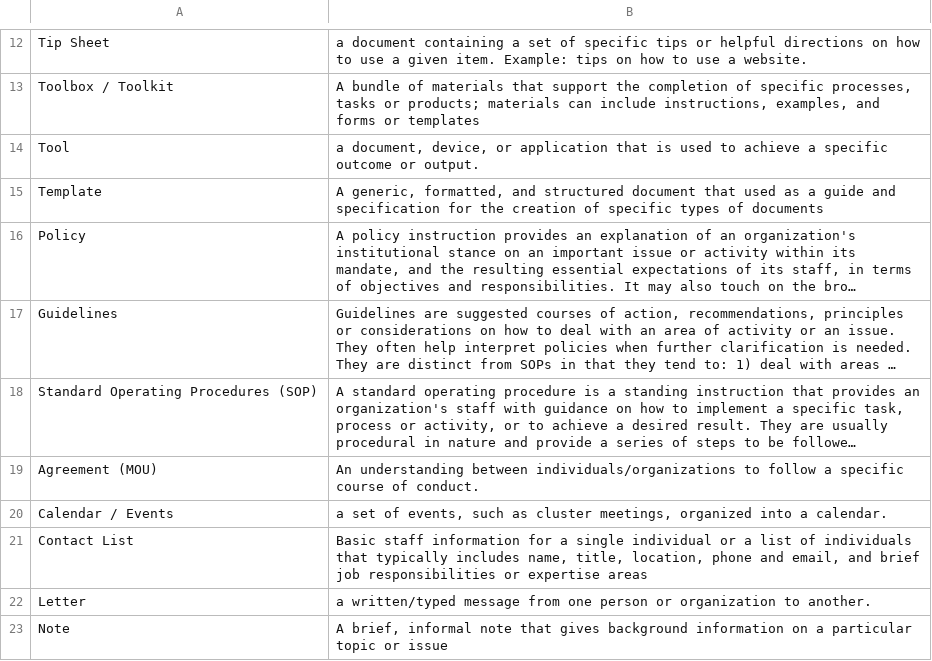
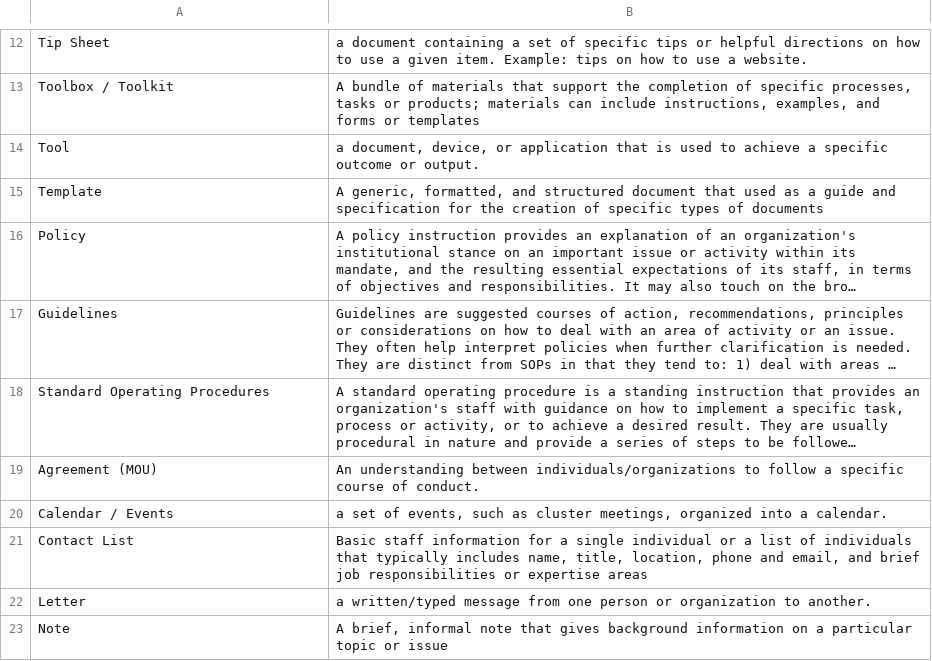
Before and after one commit to UN-OCHA/emergency_profile, a CSV file: taxonomies/document_types.fields_description.csv, drawn as a sheet; only a part is shown, gaps mark what is left out; long unchanged cells end in …; the diff names each change by its address in the sheet, - before the commit and + after, or states it on an @@ line.

Commit message:
Updated document types list

```diff
--- a/taxonomies/document_types.fields_description.csv
+++ b/taxonomies/document_types.fields_description.csv
-A18: Standard Operating Procedures (SOP)
+A18: Standard Operating Procedures
```
